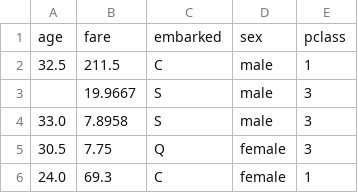
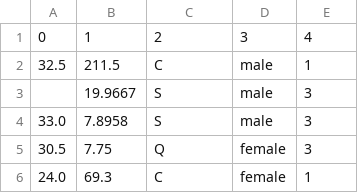
Before and after one commit to VijaySingh-GSLab/aws-ml, a CSV file: azure-ml/pipeline/sklearn-pipeline-classification/features.csv, drawn as a sheet; only a part is shown; removed rows and columns are numbered as before the commit, all else as after; the diff names each change by its address in the sheet, - before the commit and + after, or states it on an @@ line.

```diff
--- a/azure-ml/pipeline/sklearn-pipeline-classification/features.csv
+++ b/azure-ml/pipeline/sklearn-pipeline-classification/features.csv
-row 1: age | fare | embarked | sex | pclass
+row 1: 0 | 1 | 2 | 3 | 4
```
Also changed, not shown: azure-ml/pipeline/sklearn-pipeline-classification/labels.csv, 5 other files.
